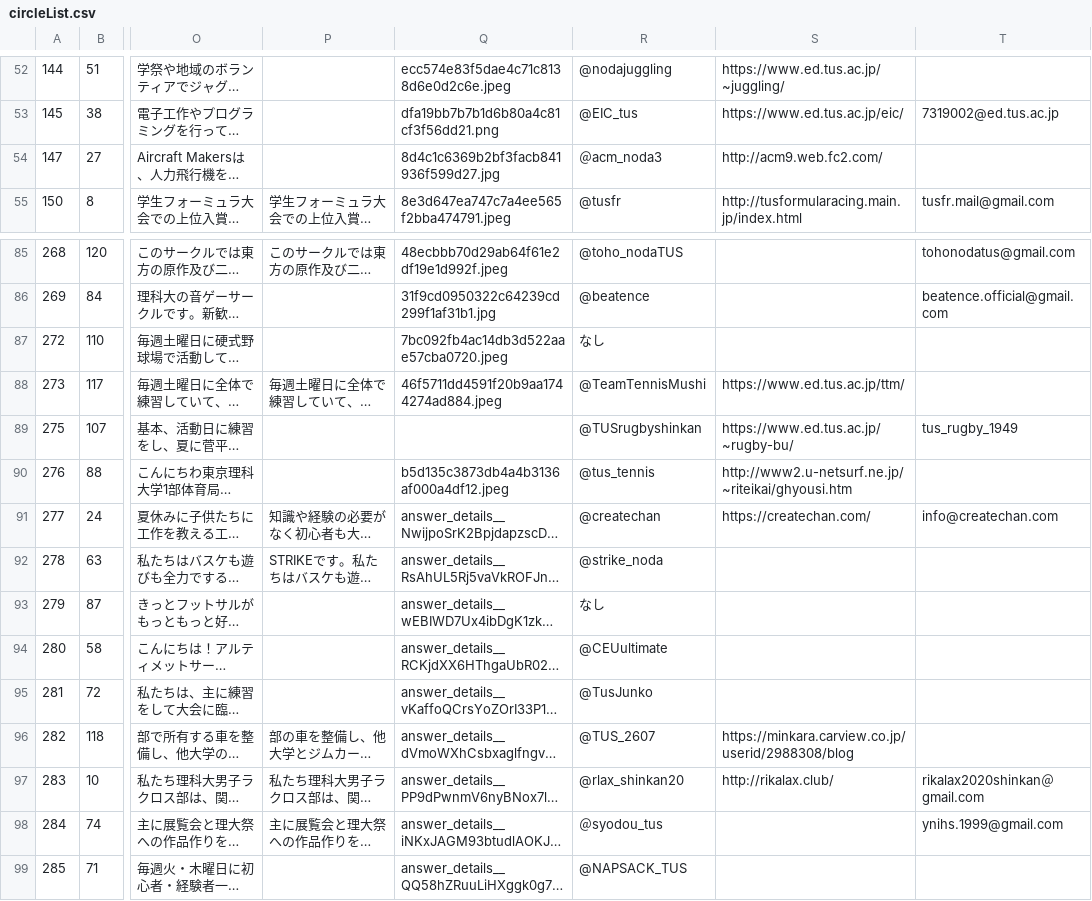
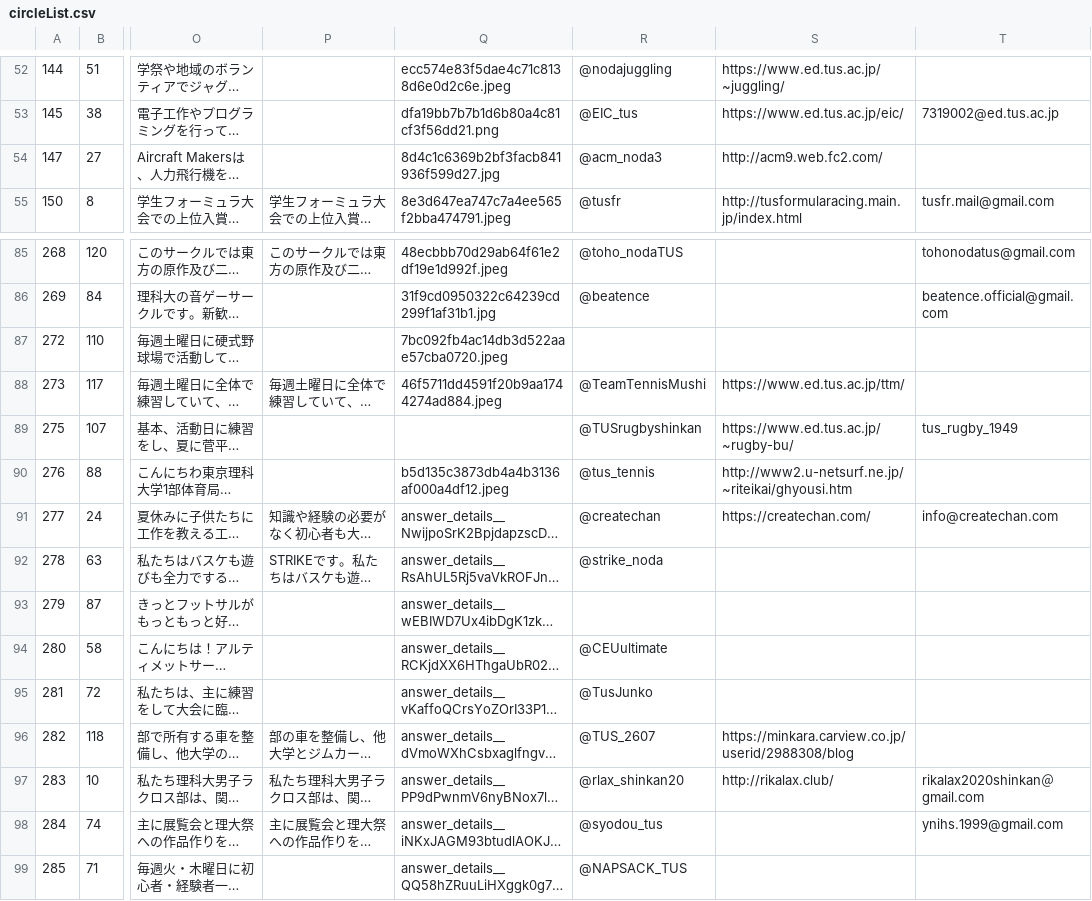
Before and after one commit to toshi-bp/shinkan_2020, a CSV file: circles/circleList.csv, drawn as a sheet; only a part is shown, gaps mark what is left out; long unchanged cells end in …; the diff names each change by its address in the sheet, - before the commit and + after, or states it on an @@ line.

Commit message:
@を全角にすな...

```diff
--- a/circles/circleList.csv
+++ b/circles/circleList.csv
-R54: ＠acm_noda3
+R54: @acm_noda3
-R87: なし
+R87: (empty)
-R93: なし
+R93: (empty)
-R98: ＠syodou_tus
+R98: @syodou_tus
```
